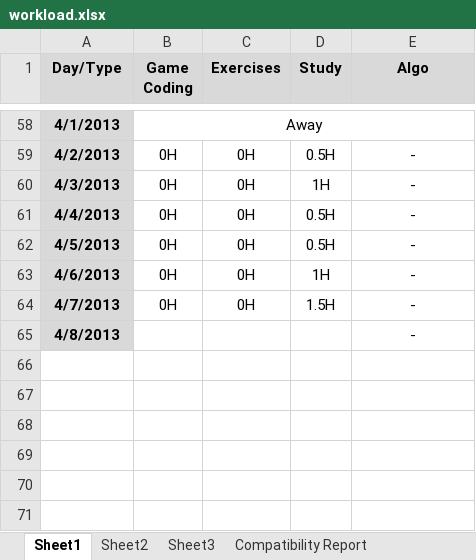
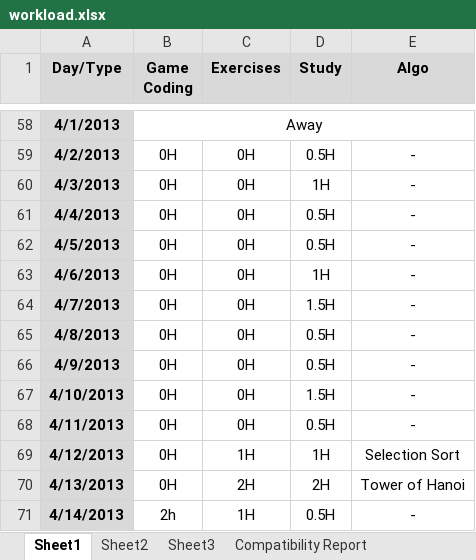
Before and after one commit to BSJThomachot/practice, an Excel workbook: workload.xlsx, sheet Sheet1, drawn as a sheet; only a part is shown, gaps mark what is left out; values as stored, in another font and other column widths than the file's, no borders; the diff names each change by its address in the sheet, - before the commit and + after, or states it on an @@ line.

Commit message:
commiting workload

```diff
--- a/workload.xlsx (sheet Sheet1)
+++ b/workload.xlsx (sheet Sheet1)
-B65 (Game Coding): (empty)
+B65 (Game Coding): 0H
-C65 (Exercises): (empty)
+C65 (Exercises): 0H
-D65 (Study): (empty)
+D65 (Study): 0.5H
+row 66: 4/9/2013 | 0H | 0H | 0.5H | -
+row 67: 4/10/2013 | 0H | 0H | 1.5H | -
+row 68: 4/11/2013 | 0H | 0H | 0.5H | -
+row 69: 4/12/2013 | 0H | 1H | 1H | Selection Sort
+row 70: 4/13/2013 | 0H | 2H | 2H | Tower of Hanoi
+row 71: 4/14/2013 | 2h | 1H | 0.5H | -
```
